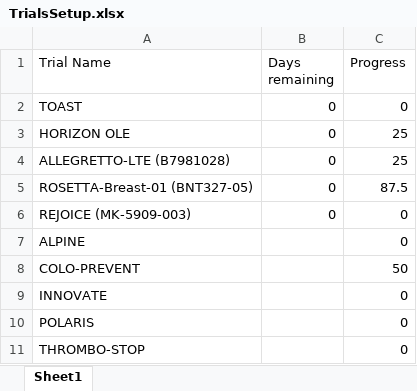
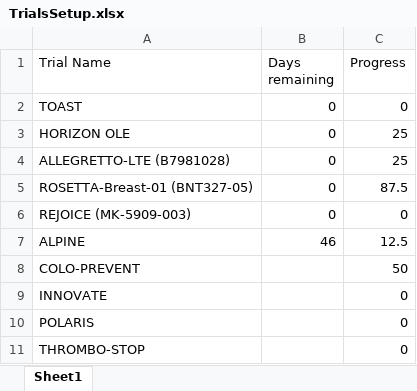
Before and after one commit to bellahomeschooljr-debug/clinicaltrials-portal, an Excel workbook: TrialsSetup.xlsx, sheet Sheet1, drawn as a sheet; values as stored, in another font and other column widths than the file's, no borders; table styles not drawn; the diff names each change by its address in the sheet, - before the commit and + after, or states it on an @@ line.

Commit message:
Update TrialsSetup 2026-03-13 16:00

```diff
--- a/TrialsSetup.xlsx (sheet Sheet1)
+++ b/TrialsSetup.xlsx (sheet Sheet1)
-B7 (Days remaining): (empty)
+B7 (Days remaining): 46
-C7 (Progress): 0
+C7 (Progress): 12.5
```
